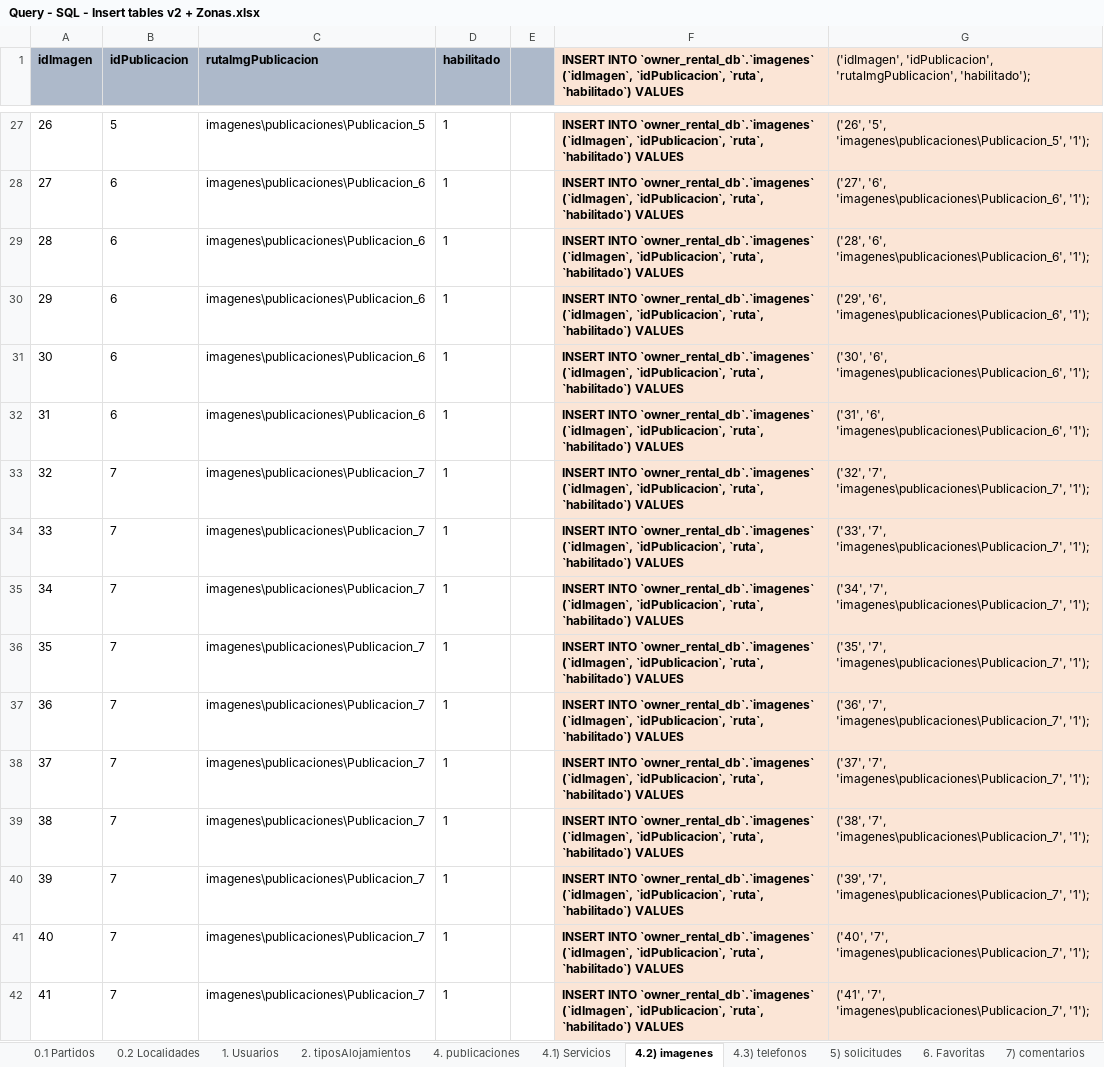
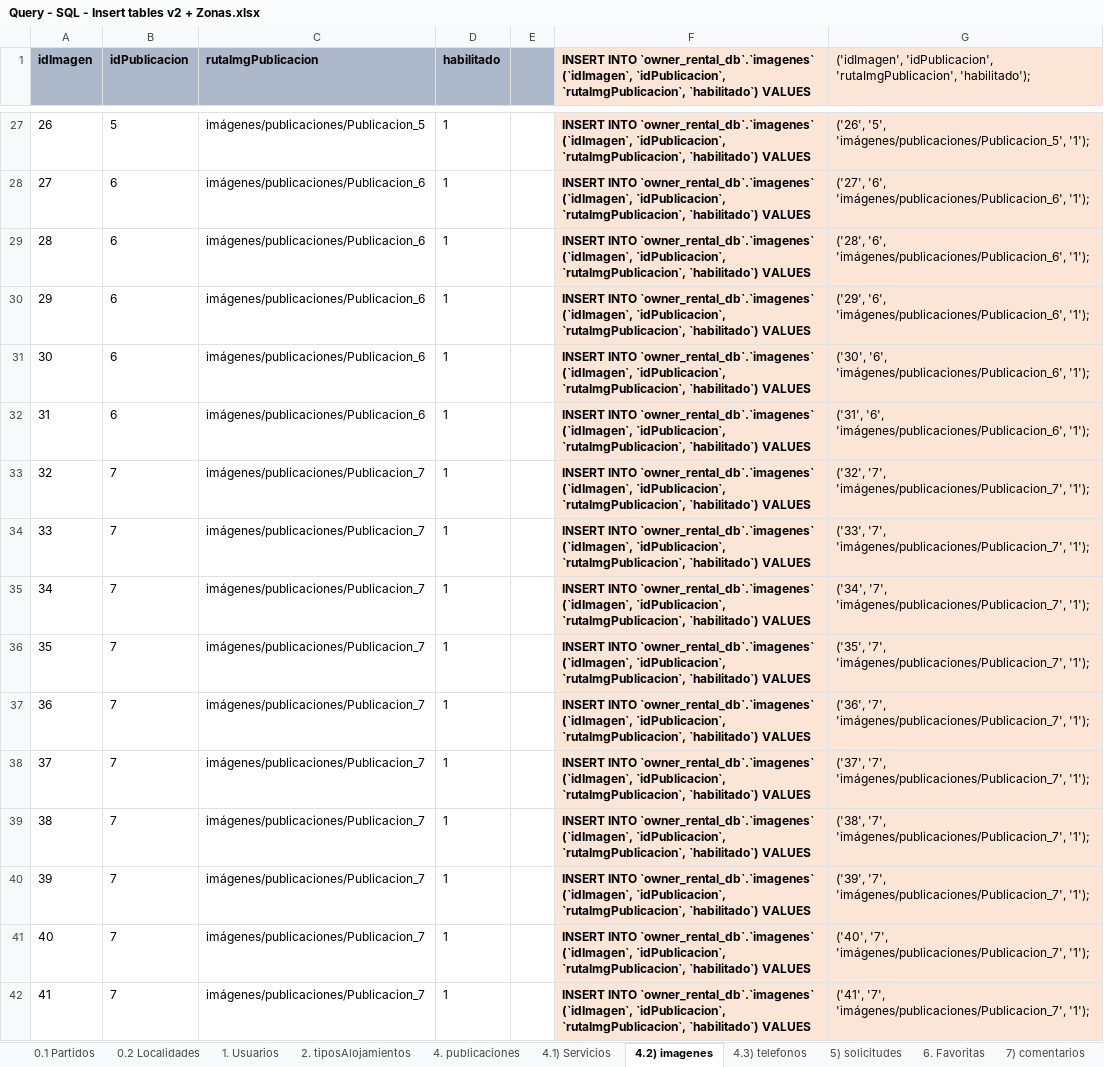
Before and after one commit to JoseEscob/public-seminariotpalojamientos, an Excel workbook: TpAlojamientos/DevResource/Database/Query - SQL - Insert tables v2 + Zonas.xlsx, sheet 4.2) imagenes, drawn as a sheet; only a part is shown, gaps mark what is left out; values as stored, in another font and other column widths than the file's, no borders; the diff covers the shown part only; the diff names each change by its address in the sheet, - before the commit and + after, or states it on an @@ line.

```diff
--- a/TpAlojamientos/DevResource/Database/Query - SQL - Insert tables v2 + Zonas.xlsx (sheet 4.2) imagenes)
+++ b/TpAlojamientos/DevResource/Database/Query - SQL - Insert tables v2 + Zonas.xlsx (sheet 4.2) imagenes)
-F1: …(`idImagen`, `idPublicacion`, `ruta`, `habilitado`) VALUES
+F1: …(`idImagen`, `idPublicacion`, `rutaImgPublicacion`, `habilitado`) VALUES
-C27 (rutaImgPublicacion): imagenes\publicaciones\Publicacion_5
+C27 (rutaImgPublicacion): imágenes/publicaciones/Publicacion_5
-F27:F42: …(`idImagen`, `idPublicacion`, `ruta`, `habilitado`) VALUES
+F27:F42: …(`idImagen`, `idPublicacion`, `rutaImgPublicacion`, `habilitado`) VALUES
-G27: ('26', '5', 'imagenes\publicaciones\Publicacion_5', '1');
+G27: ('26', '5', 'imágenes/publicaciones/Publicacion_5', '1');
-C28:C32 (rutaImgPublicacion): imagenes\publicaciones\Publicacion_6
+C28:C32 (rutaImgPublicacion): imágenes/publicaciones/Publicacion_6
-G28: ('27', '6', 'imagenes\publicaciones\Publicacion_6', '1');
+G28: ('27', '6', 'imágenes/publicaciones/Publicacion_6', '1');
-G29: ('28', '6', 'imagenes\publicaciones\Publicacion_6', '1');
+G29: ('28', '6', 'imágenes/publicaciones/Publicacion_6', '1');
-G30: ('29', '6', 'imagenes\publicaciones\Publicacion_6', '1');
+G30: ('29', '6', 'imágenes/publicaciones/Publicacion_6', '1');
-G31: ('30', '6', 'imagenes\publicaciones\Publicacion_6', '1');
+G31: ('30', '6', 'imágenes/publicaciones/Publicacion_6', '1');
-G32: ('31', '6', 'imagenes\publicaciones\Publicacion_6', '1');
+G32: ('31', '6', 'imágenes/publicaciones/Publicacion_6', '1');
-C33:C42 (rutaImgPublicacion): imagenes\publicaciones\Publicacion_7
+C33:C42 (rutaImgPublicacion): imágenes/publicaciones/Publicacion_7
-G33: ('32', '7', 'imagenes\publicaciones\Publicacion_7', '1');
+G33: ('32', '7', 'imágenes/publicaciones/Publicacion_7', '1');
-G34: ('33', '7', 'imagenes\publicaciones\Publicacion_7', '1');
+G34: ('33', '7', 'imágenes/publicaciones/Publicacion_7', '1');
-G35: ('34', '7', 'imagenes\publicaciones\Publicacion_7', '1');
+G35: ('34', '7', 'imágenes/publicaciones/Publicacion_7', '1');
-G36: ('35', '7', 'imagenes\publicaciones\Publicacion_7', '1');
+G36: ('35', '7', 'imágenes/publicaciones/Publicacion_7', '1');
-G37: ('36', '7', 'imagenes\publicaciones\Publicacion_7', '1');
+G37: ('36', '7', 'imágenes/publicaciones/Publicacion_7', '1');
-G38: ('37', '7', 'imagenes\publicaciones\Publicacion_7', '1');
+G38: ('37', '7', 'imágenes/publicaciones/Publicacion_7', '1');
-G39: ('38', '7', 'imagenes\publicaciones\Publicacion_7', '1');
+G39: ('38', '7', 'imágenes/publicaciones/Publicacion_7', '1');
-G40: ('39', '7', 'imagenes\publicaciones\Publicacion_7', '1');
+G40: ('39', '7', 'imágenes/publicaciones/Publicacion_7', '1');
-G41: ('40', '7', 'imagenes\publicaciones\Publicacion_7', '1');
+G41: ('40', '7', 'imágenes/publicaciones/Publicacion_7', '1');
-G42: ('41', '7', 'imagenes\publicaciones\Publicacion_7', '1');
+G42: ('41', '7', 'imágenes/publicaciones/Publicacion_7', '1');
```
Also changed, not shown: 75 edited cells elsewhere in this sheet, sheet 6. Favoritas, 8 other files.
